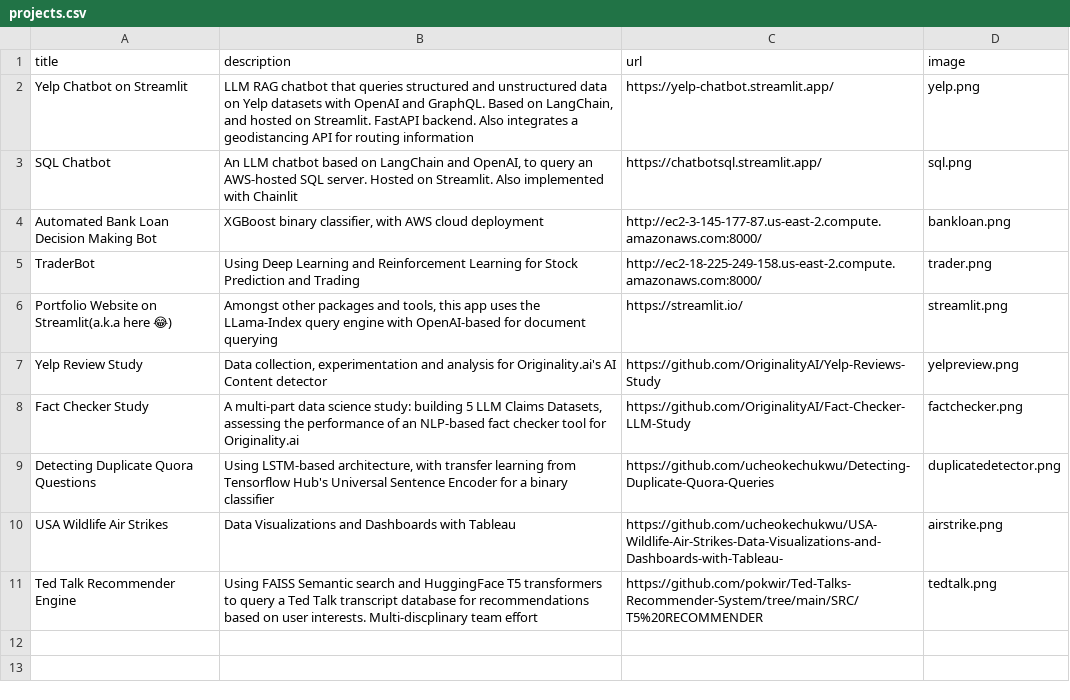
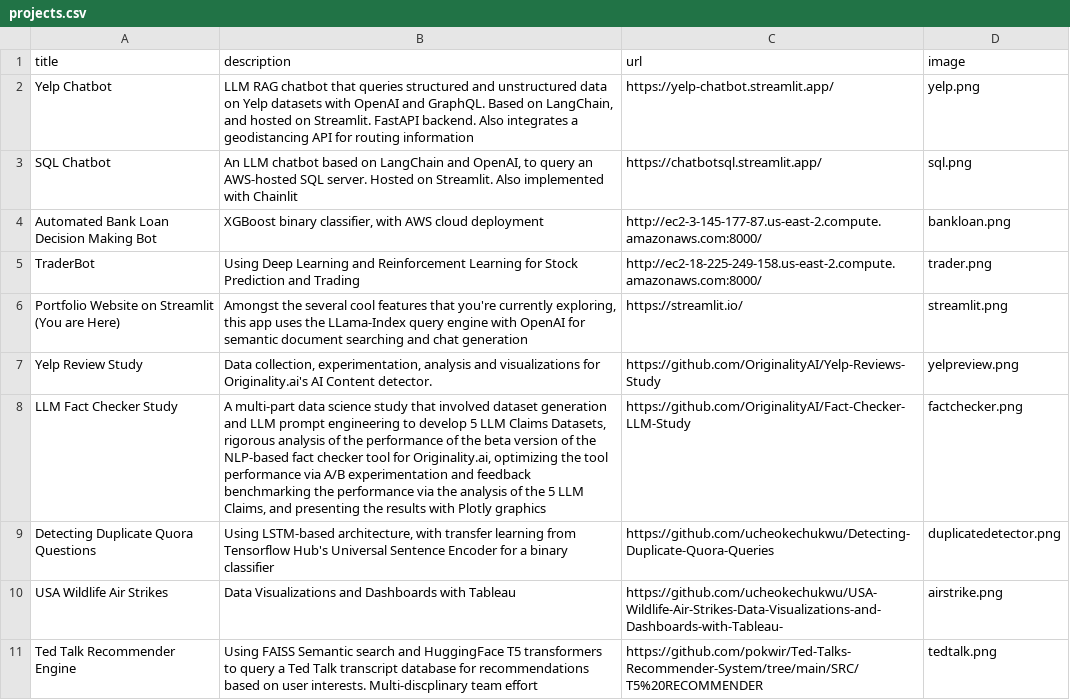
Before and after one commit to ucheokechukwu/Portfolio, a CSV file: backend/data/projects.csv, drawn as a sheet.

Commit message:
updated projects, fixed bug in Portfolio page

```diff
--- a/backend/data/projects.csv
+++ b/backend/data/projects.csv
@@ -1,3 +1,3 @@
 title;description;url;image
-Yelp Chatbot on Streamlit;LLM RAG chatbot that queries structured and unstructured data on Yelp datasets with OpenAI and GraphQL. Based on LangChain, and hosted on Streamlit. FastAPI backend. Also integrates a geodistancing API for routing information;https://yelp-chatbot.streamlit.app/;yelp.png
+Yelp Chatbot;LLM RAG chatbot that queries structured and unstructured data on Yelp datasets with OpenAI and GraphQL. Based on LangChain, and hosted on Streamlit. FastAPI backend. Also integrates a geodistancing API for routing information;https://yelp-chatbot.streamlit.app/;yelp.png
 SQL Chatbot;An LLM chatbot based on LangChain and OpenAI, to query an AWS-hosted SQL server. Hosted on Streamlit. Also implemented with Chainlit;https://chatbotsql.streamlit.app/;sql.png
@@ -5,5 +5,5 @@ Automated Bank Loan Decision Making Bot;XGBoost binary classifier, with AWS clou
 TraderBot;Using Deep Learning and Reinforcement Learning for Stock Prediction and Trading;http://ec2-18-225-249-158.us-east-2.compute.amazonaws.com:8000/;trader.png
-Portfolio Website on Streamlit(a.k.a here 😂);Amongst other packages and tools, this app uses the LLama-Index query engine with OpenAI-based for document querying;https://streamlit.io/;streamlit.png
-Yelp Review Study;Data collection, experimentation and analysis for Originality.ai's AI Content detector;https://github.com/OriginalityAI/Yelp-Reviews-Study;yelpreview.png
-Fact Checker Study;A multi-part data science study: building 5 LLM Claims Datasets, assessing the performance of an NLP-based fact checker tool for Originality.ai;https://github.com/OriginalityAI/Fact-Checker-LLM-Study;factchecker.png
+Portfolio Website on Streamlit (You are Here);Amongst the several cool features that you're currently exploring, this app uses the LLama-Index query engine with OpenAI for semantic document searching and chat generation;https://streamlit.io/;streamlit.png
+Yelp Review Study;Data collection, experimentation, analysis and visualizations for Originality.ai's AI Content detector.;https://github.com/OriginalityAI/Yelp-Reviews-Study;yelpreview.png
+LLM Fact Checker Study;A multi-part data science study that involved dataset generation and LLM prompt engineering to develop 5 LLM Claims Datasets, rigorous analysis of the performance of the beta version of the NLP-based fact checker tool for Originality.ai, optimizing the tool performance via A/B experimentation and feedback benchmarking the performance via the analysis of the 5 LLM Claims, and presenting the results with Plotly graphics;https://github.com/OriginalityAI/Fact-Checker-LLM-Study;factchecker.png
 Detecting Duplicate Quora Questions;Using LSTM-based architecture, with transfer learning from Tensorflow Hub's Universal Sentence Encoder for a binary classifier;https://github.com/ucheokechukwu/Detecting-Duplicate-Quora-Queries;duplicatedetector.png
```
Also changed, not shown: 1 other file.
